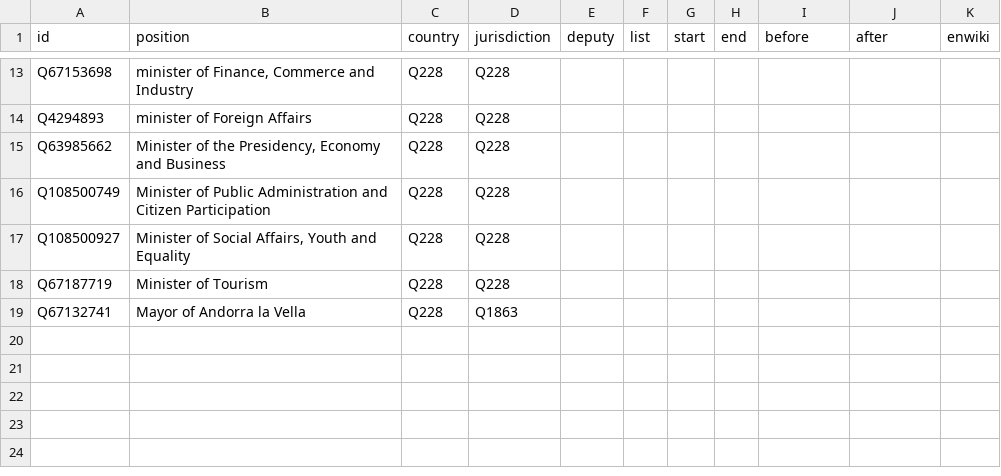
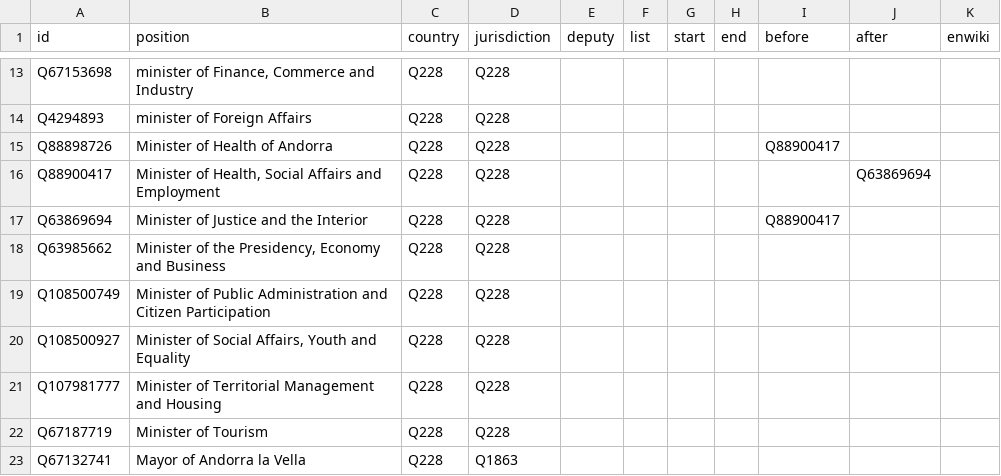
Before and after one commit to every-politician-scrapers/andorra-cabinet, a CSV file: html/positions.csv, drawn as a sheet; only a part is shown, gaps mark what is left out.

Commit message:
PCB update

```diff
--- a/html/positions.csv
+++ b/html/positions.csv
@@ -14,2 +14,5 @@ Q67153698,"minister of Finance, Commerce and Industry",Q228,Q228,,,,,,,
 Q4294893,minister of Foreign Affairs,Q228,Q228,,,,,,,
+Q88898726,Minister of Health of Andorra,Q228,Q228,,,,,Q88900417,,
+Q88900417,"Minister of Health, Social Affairs and Employment",Q228,Q228,,,,,,Q63869694,
+Q63869694,Minister of Justice and the Interior,Q228,Q228,,,,,Q88900417,,
 Q63985662,"Minister of the Presidency, Economy and Business",Q228,Q228,,,,,,,
@@ -17,2 +20,3 @@ Q108500749,Minister of Public Administration and Citizen Participation,Q228,Q228
 Q108500927,"Minister of Social Affairs, Youth and Equality",Q228,Q228,,,,,,,
+Q107981777,Minister of Territorial Management and Housing,Q228,Q228,,,,,,,
 Q67187719,Minister of Tourism,Q228,Q228,,,,,,,
```
